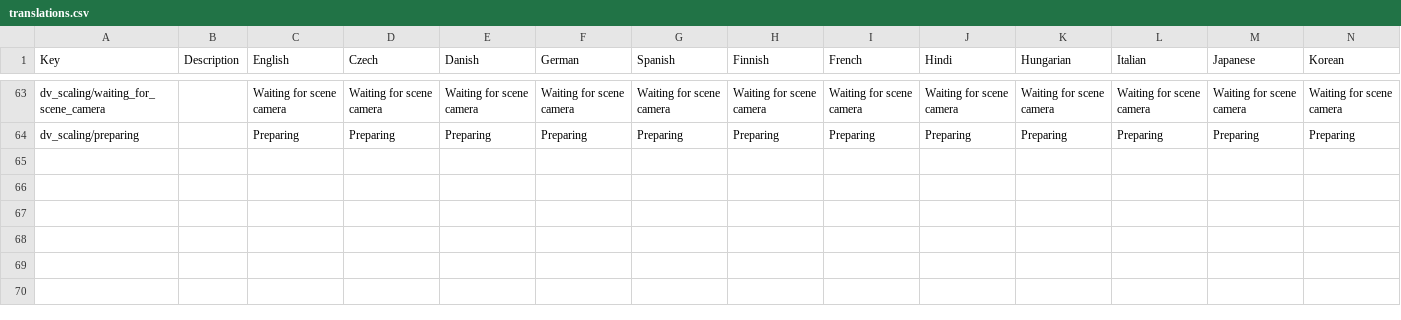
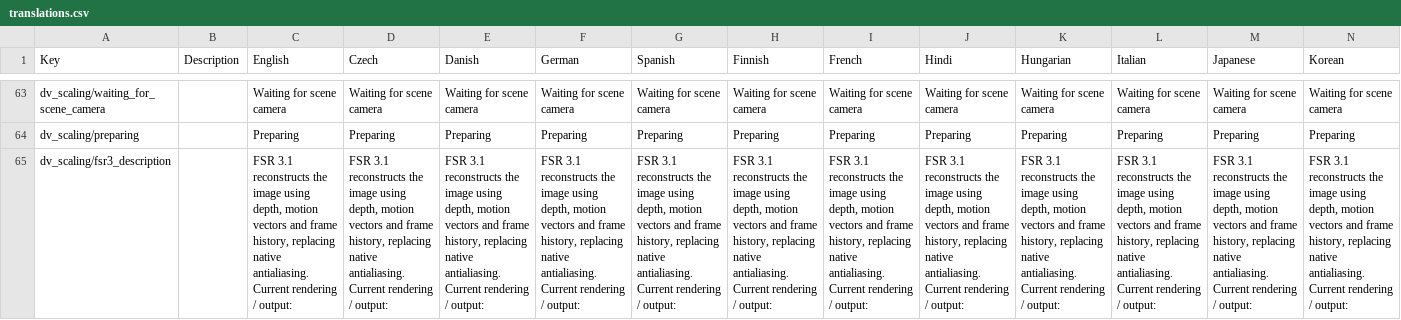
Before and after one commit to 2580m/DVLSFG, a CSV file: package/translations.csv, drawn as a sheet; only a part is shown, gaps mark what is left out; rows hold the shown columns only; ↵ is a line break in a cell; the diff names each change by its address in the sheet, - before the commit and + after, or states it on an @@ line.

Commit message:
Add FSR 3.1 temporal upscaling and native AA control integration

```diff
--- a/package/translations.csv
+++ b/package/translations.csv
+row 65: dv_scaling/fsr3_description |  | FSR 3.1 reconstructs the image using depth, motion vectors and frame history, replacing native antialiasing. ↵ Current rendering / output: | FSR 3.1 reconstructs the image using depth, motion vectors and frame history, replacing native antialiasing. ↵ Current rendering / output: | FSR 3.1 reconstructs the image using depth, motion vectors and frame history, replacing native antialiasing. ↵ Current rendering / output: | FSR 3.1 reconstructs the image using depth, motion vectors and frame history, replacing native antialiasing. ↵ Current rendering / output: | FSR 3.1 reconstructs the image using depth, motion vectors and frame history, replacing native antialiasing. ↵ Current rendering / output: | FSR 3.1 reconstructs the image using depth, motion vectors and frame history, replacing native antialiasing. ↵ Current rendering / output: | FSR 3.1 reconstructs the image using depth, motion vectors and frame history, replacing native antialiasing. ↵ Current rendering / output: | FSR 3.1 reconstructs the image using depth, motion vectors and frame history, replacing native antialiasing. ↵ Current rendering / output: | FSR 3.1 reconstructs the image using depth, motion vectors and frame history, replacing native antialiasing. ↵ Current rendering / output: | FSR 3.1 reconstructs the image using depth, motion vectors and frame history, replacing native antialiasing. ↵ Current rendering / output: | FSR 3.1 reconstructs the image using depth, motion vectors and frame history, replacing native antialiasing. ↵ Current rendering / output: | FSR 3.1 reconstructs the image using depth, motion vectors and frame history, replacing native antialiasing. ↵ Current rendering / output:
```
Also changed, not shown: 22 other files.
